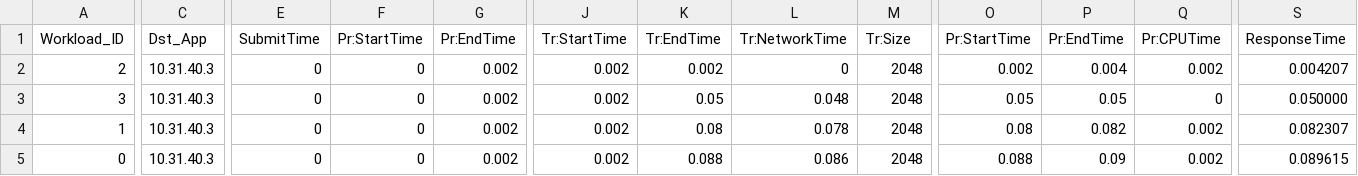
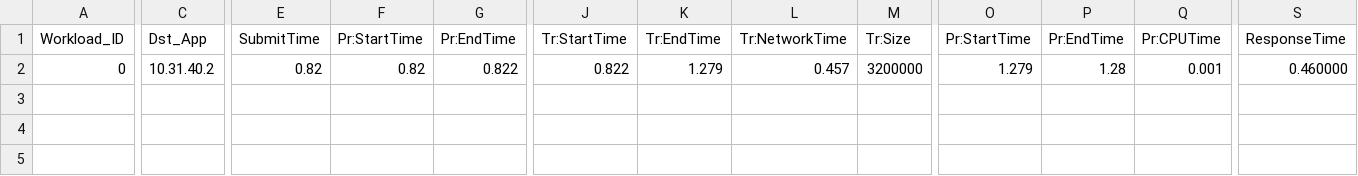
Before and after one commit to JaYung136/cloudsimSJTU, a CSV file: cloudsimsdn/Intermediate/result_messages.csv, drawn as a sheet; only a part is shown, gaps mark what is left out; removed rows and columns are numbered as before the commit, all else as after; rows hold the shown columns only; the diff names each change by its address in the sheet, - before the commit and + after, or states it on an @@ line.

```diff
--- a/cloudsimsdn/Intermediate/result_messages.csv
+++ b/cloudsimsdn/Intermediate/result_messages.csv
-row 2: 2 | 10.31.40.3 | 0 | 0 | 0.002 | 0.002 | 0.002 | 0 | 2048 | 0.002 | 0.004 | 0.002 | 0.004207
-row 3: 3 | 10.31.40.3 | 0 | 0 | 0.002 | 0.002 | 0.05 | 0.048 | 2048 | 0.05 | 0.05 | 0 | 0.050000
-row 4: 1 | 10.31.40.3 | 0 | 0 | 0.002 | 0.002 | 0.08 | 0.078 | 2048 | 0.08 | 0.082 | 0.002 | 0.082307
-C2: 10.31.40.3
+C2: 10.31.40.2
-E2: 0
+E2: 0.82
-F2: 0
+F2: 0.82
-G2: 0.002
+G2: 0.822
-J2: 0.002
+J2: 0.822
-K2: 0.088
+K2: 1.279
-L2: 0.086
+L2: 0.457
-M2: 2048
+M2: 3200000
-O2: 0.088
+O2: 1.279
-P2: 0.09
+P2: 1.28
-Q2: 0.002
+Q2: 0.001
-S2: 0.089615
+S2: 0.460000
```
Also changed, not shown: 14 other files.
